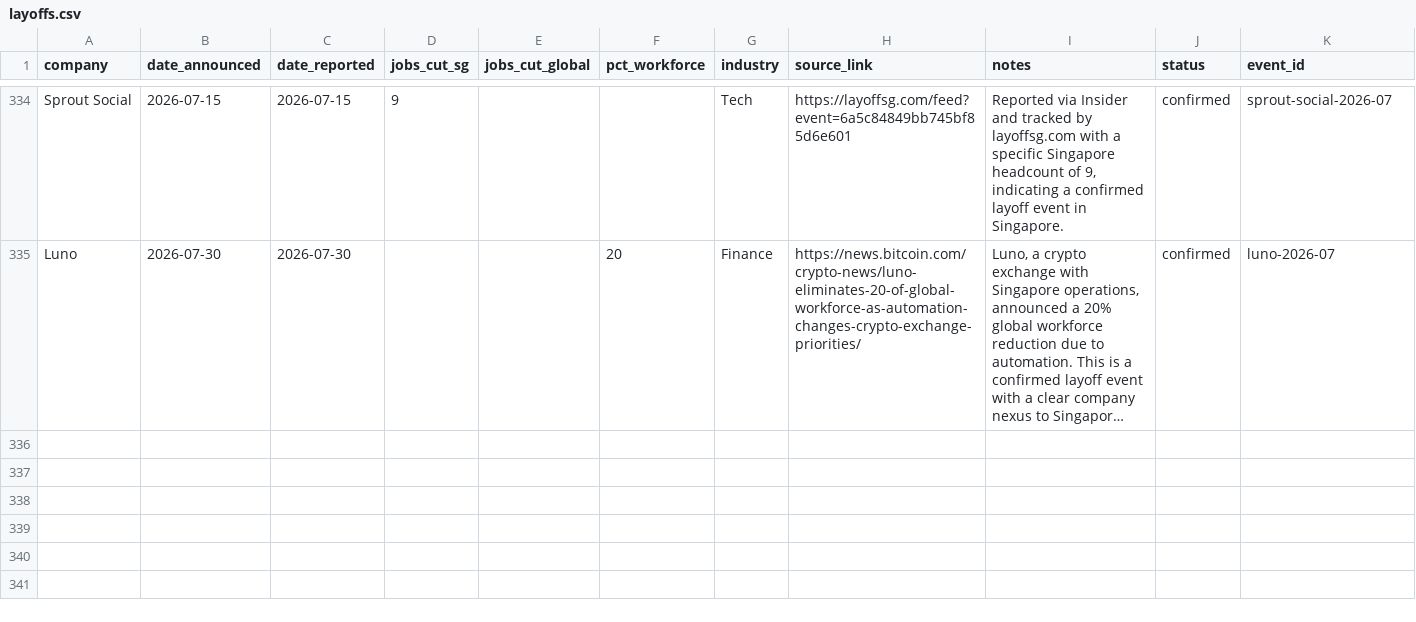
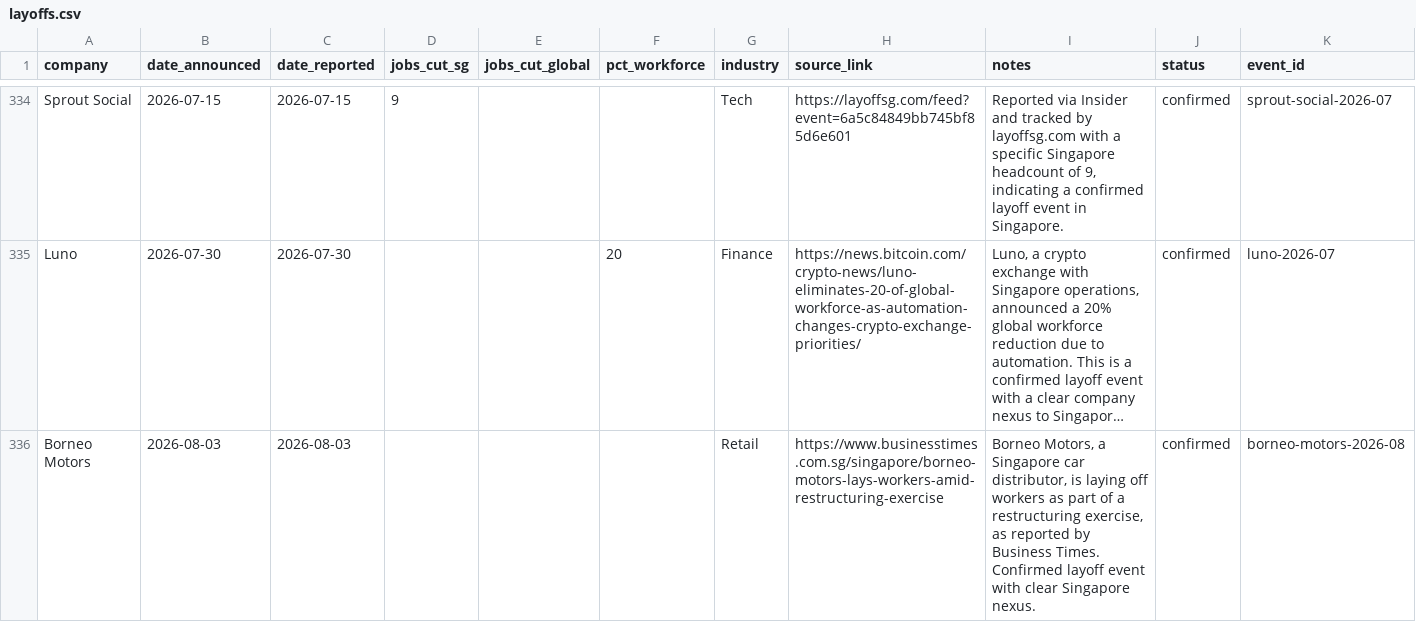
Before and after one commit to luarss/sg-layoffz, a CSV file: data/layoffs.csv, drawn as a sheet; only a part is shown, gaps mark what is left out; long unchanged cells end in …; the diff names each change by its address in the sheet, - before the commit and + after, or states it on an @@ line.

```diff
--- a/data/layoffs.csv
+++ b/data/layoffs.csv
+row 336: Borneo Motors | 2026-08-03 | 2026-08-03 |  |  |  | Retail | https://www.businesstimes.com.sg/singapore/borneo-motors-lays-workers-amid-restructuring-exercise | Borneo Motors, a Singapore car distributor, is laying off workers as part of a restructuring exercise, as reported by Business Times. Confirmed layoff event with clear Singapore nexus. | confirmed | borneo-motors-2026-08
```
Also changed, not shown: data/review-queue.csv, 3 other files.
